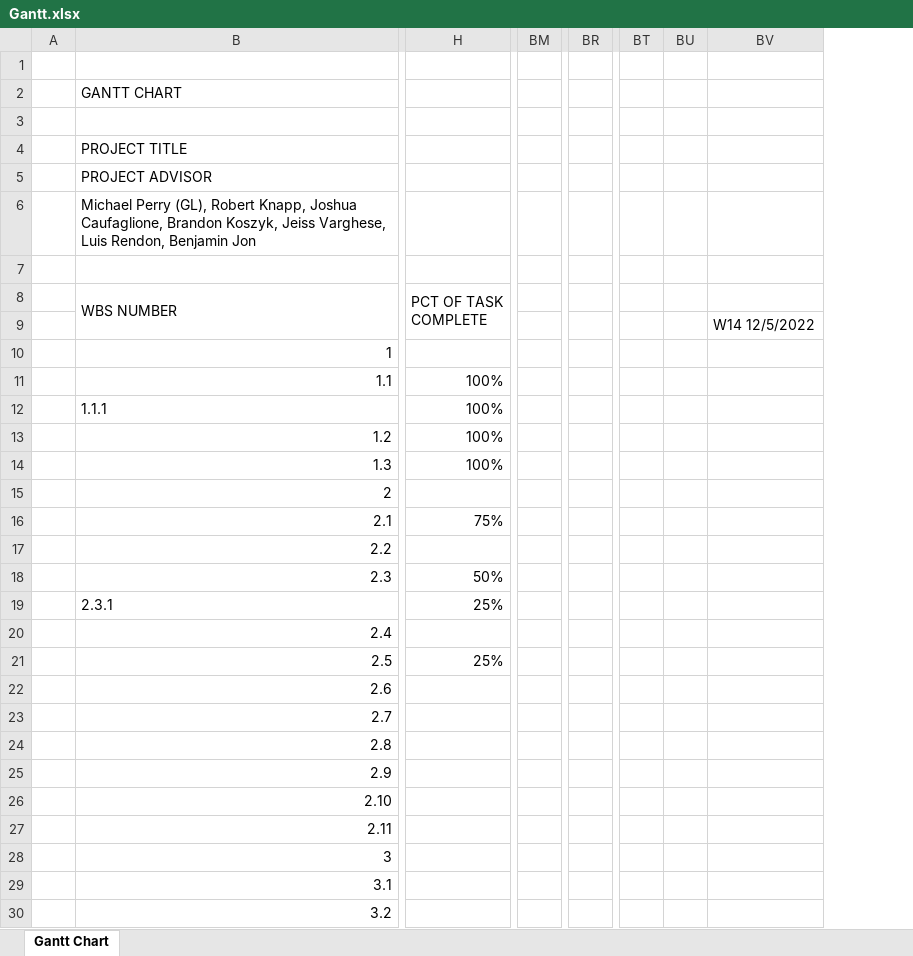
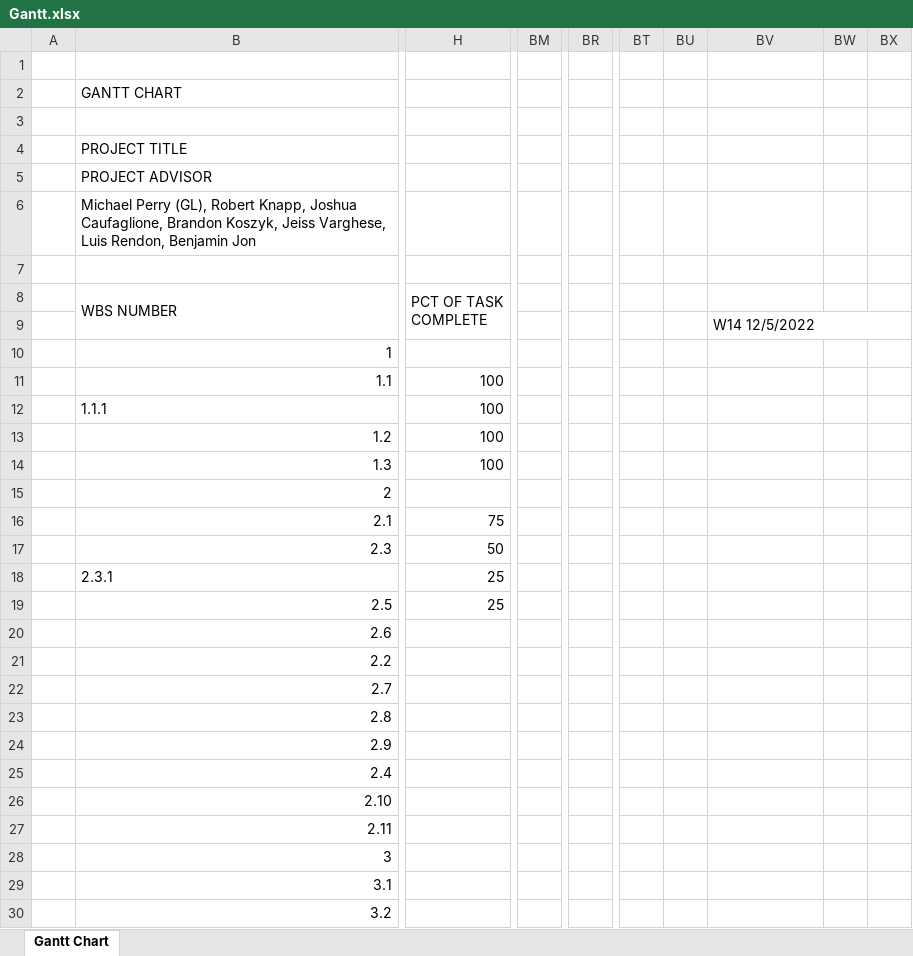
Before and after one commit to michaelp2464/CPS353-01-Moon-Game, an Excel workbook: docs/gantt/Gantt.xlsx, sheet Gantt Chart, drawn as a sheet; only a part is shown, gaps mark what is left out; values as stored, in another font and other column widths than the file's, no cell formats; conditional formats not drawn; removed rows and columns are numbered as before the commit, all else as after; rows hold the shown columns only; the diff covers the shown part only; the diff names each change by its address in the sheet, - before the commit and + after, or states it on an @@ line.

Commit message:
Update Gantt.xlsx

```diff
--- a/docs/gantt/Gantt.xlsx (sheet Gantt Chart)
+++ b/docs/gantt/Gantt.xlsx (sheet Gantt Chart)
-column BM, empty
+column BM, empty
-column BR, empty
+column BR, empty
-column BT, empty
-column BU, empty
+column BT, empty
+column BU, empty
+column BW, empty
+column BX, empty
+BV9:BX9 merged
-H11:H14 (PCT OF TASK COMPLETE): 100%
+H11:H14 (PCT OF TASK COMPLETE): 100
-H16 (PCT OF TASK COMPLETE): 75%
+H16 (PCT OF TASK COMPLETE): 75
+row 17:  | 2.3 | 50
+row 18:  | 2.3.1 | 25
+row 19:  | 2.5 | 25
@@ row 22 moved to row 20: 2.6 @@
-row 18:  | 2.3 | 50%
-row 19:  | 2.3.1 | 25%
-row 20:  | 2.4
-row 21:  | 2.5 | 25%
+row 25:  | 2.4
```
Also changed, not shown: 8 added rows, 8 removed rows and 11 edited cells elsewhere in this sheet, cell formats, formulas that keep their value.
